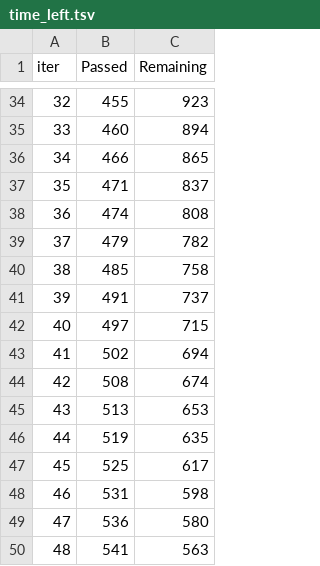
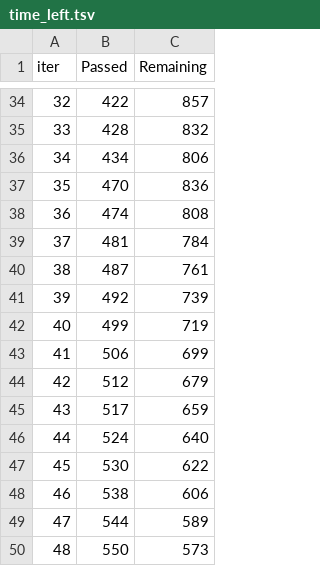
Before and after one commit to Krouma-M/CW-GR25-PROJET-5, a TSV file: catboost_info/time_left.tsv, drawn as a sheet; only a part is shown, gaps mark what is left out; the diff covers the shown part only.

```diff
--- a/catboost_info/time_left.tsv
+++ b/catboost_info/time_left.tsv
@@ -34,17 +34,17 @@ iter	Passed	Remaining
-32	455	923
-33	460	894
-34	466	865
-35	471	837
+32	422	857
+33	428	832
+34	434	806
+35	470	836
 36	474	808
-37	479	782
-38	485	758
-39	491	737
-40	497	715
-41	502	694
-42	508	674
-43	513	653
-44	519	635
-45	525	617
-46	531	598
-47	536	580
-48	541	563
+37	481	784
+38	487	761
+39	492	739
+40	499	719
+41	506	699
+42	512	679
+43	517	659
+44	524	640
+45	530	622
+46	538	606
+47	544	589
+48	550	573
```
Also changed, not shown: 164 edited cells elsewhere in this file, 9 other files.
